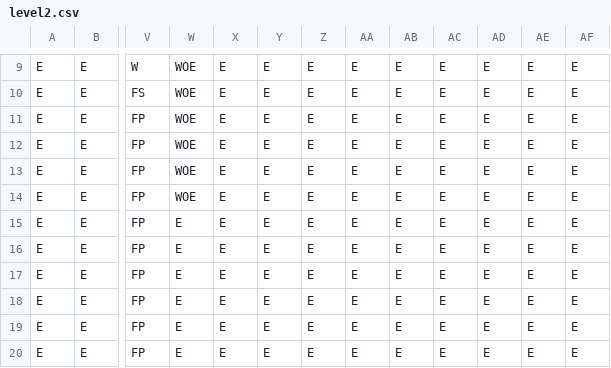
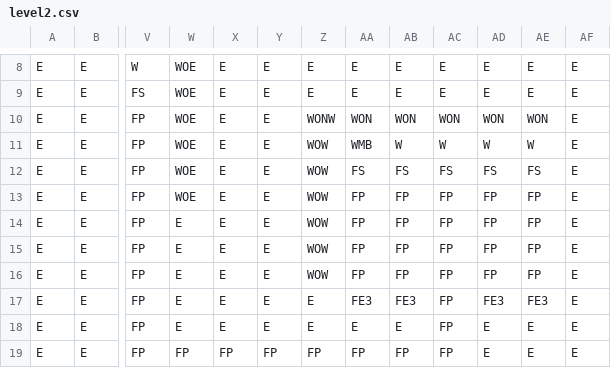
Before and after one commit to TomJohnH/streamlit-dungeon, a CSV file: level2.csv, drawn as a sheet; only a part is shown, gaps mark what is left out; addresses are those after the commit; the diff covers the shown part only; the diff names each change by its address in the sheet, - before the commit and + after, or states it on an @@ line.

Commit message:
work on the new level

```diff
--- a/level2.csv
+++ b/level2.csv
-Z10: E
+Z10: WONW
-AA10: E
+AA10: WON
-AB10: E
+AB10: WON
-AC10: E
+AC10: WON
-AD10: E
+AD10: WON
-AE10: E
+AE10: WON
-Z11:Z16: E
+Z11:Z16: WOW
-AA11: E
+AA11: WMB
-AB11: E
+AB11: W
-AC11: E
+AC11: W
-AD11: E
+AD11: W
-AE11: E
+AE11: W
-AA12: E
+AA12: FS
-AB12: E
+AB12: FS
-AC12: E
+AC12: FS
-AD12: E
+AD12: FS
-AE12: E
+AE12: FS
-AA13:AA16: E
+AA13:AA16: FP
-AB13:AB16: E
+AB13:AB16: FP
-AC13:AC19: E
+AC13:AC19: FP
-AD13:AD16: E
+AD13:AD16: FP
-AE13:AE16: E
+AE13:AE16: FP
-AA17: E
+AA17: FE3
-AB17: E
+AB17: FE3
-AD17: E
+AD17: FE3
-AE17: E
+AE17: FE3
-W19: E
+W19: FP
-X19: E
+X19: FP
-Y19: E
+Y19: FP
-Z19: E
+Z19: FP
-AA19: E
+AA19: FP
-AB19: E
+AB19: FP
```
Also changed, not shown: 1 removed row and 7 edited cells elsewhere in this file.
